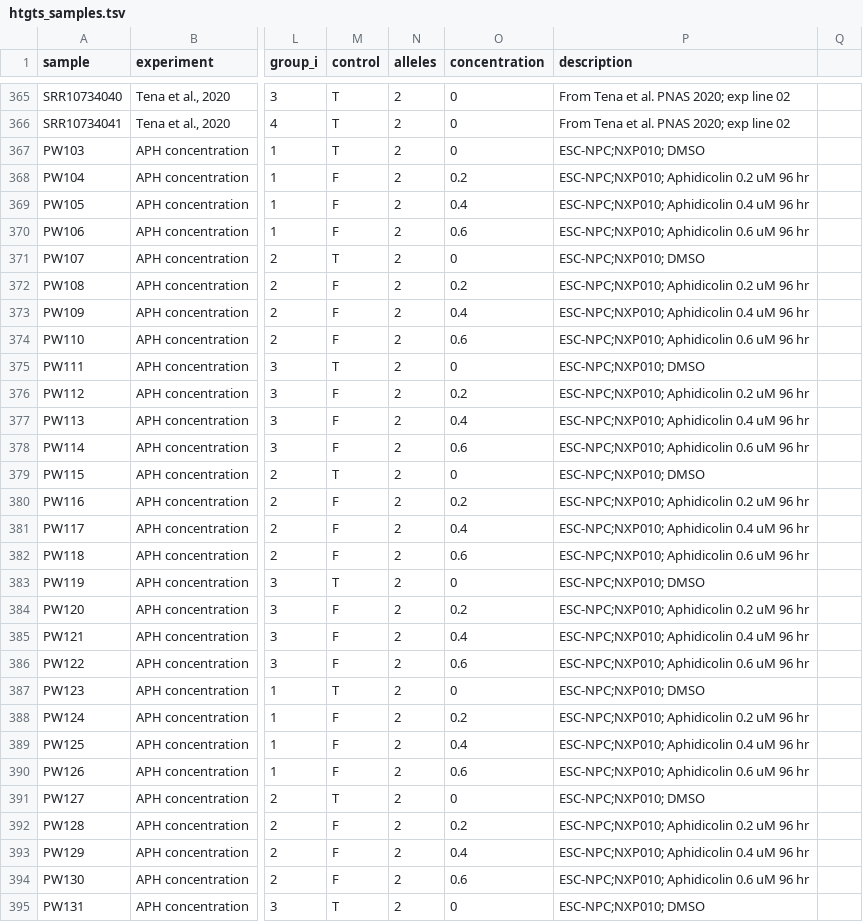
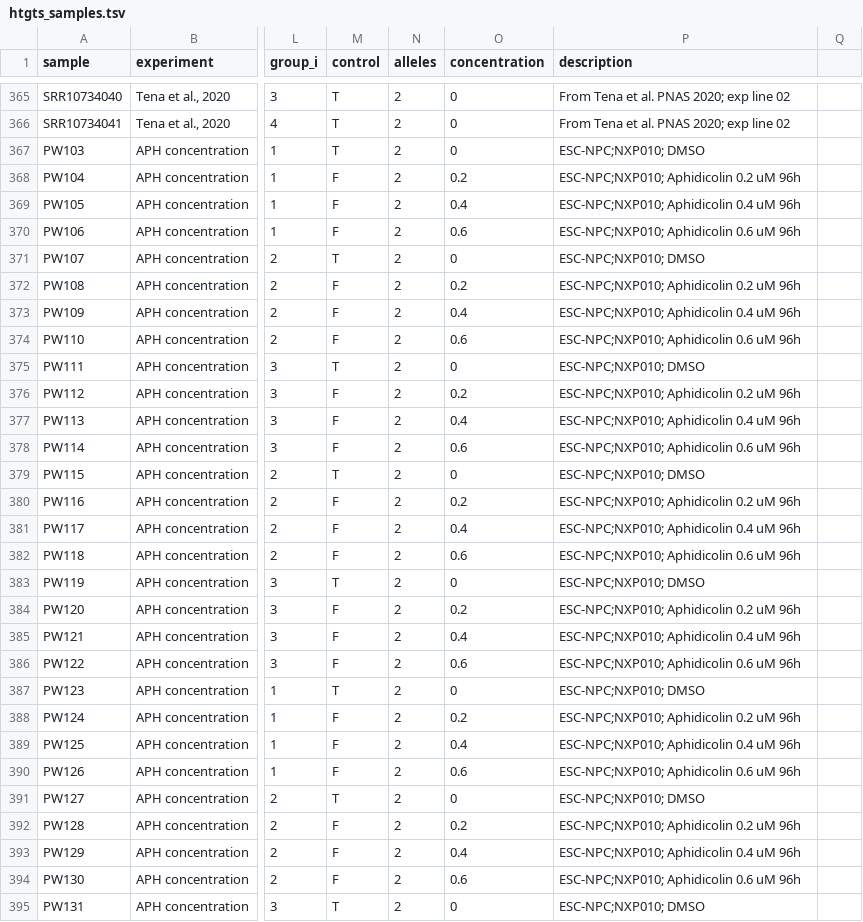
Before and after one commit to brainbreaks/DSB_Paper, a TSV file: data/htgts_samples.tsv, drawn as a sheet; only a part is shown, gaps mark what is left out; the diff covers the shown part only; the diff names each change by its address in the sheet, - before the commit and + after, or states it on an @@ line.

Commit message:
Add run all Improve setup Add initial script to upload to NCBI Update everything to use proper list of samples

```diff
--- a/data/htgts_samples.tsv
+++ b/data/htgts_samples.tsv
-P368 (description): ESC-NPC;NXP010; Aphidicolin 0.2 uM 96 hr
+P368 (description): ESC-NPC;NXP010; Aphidicolin 0.2 uM 96h
-P369 (description): ESC-NPC;NXP010; Aphidicolin 0.4 uM 96 hr
+P369 (description): ESC-NPC;NXP010; Aphidicolin 0.4 uM 96h
-P370 (description): ESC-NPC;NXP010; Aphidicolin 0.6 uM 96 hr
+P370 (description): ESC-NPC;NXP010; Aphidicolin 0.6 uM 96h
-P372 (description): ESC-NPC;NXP010; Aphidicolin 0.2 uM 96 hr
+P372 (description): ESC-NPC;NXP010; Aphidicolin 0.2 uM 96h
-P373 (description): ESC-NPC;NXP010; Aphidicolin 0.4 uM 96 hr
+P373 (description): ESC-NPC;NXP010; Aphidicolin 0.4 uM 96h
-P374 (description): ESC-NPC;NXP010; Aphidicolin 0.6 uM 96 hr
+P374 (description): ESC-NPC;NXP010; Aphidicolin 0.6 uM 96h
-P376 (description): ESC-NPC;NXP010; Aphidicolin 0.2 uM 96 hr
+P376 (description): ESC-NPC;NXP010; Aphidicolin 0.2 uM 96h
-P377 (description): ESC-NPC;NXP010; Aphidicolin 0.4 uM 96 hr
+P377 (description): ESC-NPC;NXP010; Aphidicolin 0.4 uM 96h
-P378 (description): ESC-NPC;NXP010; Aphidicolin 0.6 uM 96 hr
+P378 (description): ESC-NPC;NXP010; Aphidicolin 0.6 uM 96h
-P380 (description): ESC-NPC;NXP010; Aphidicolin 0.2 uM 96 hr
+P380 (description): ESC-NPC;NXP010; Aphidicolin 0.2 uM 96h
-P381 (description): ESC-NPC;NXP010; Aphidicolin 0.4 uM 96 hr
+P381 (description): ESC-NPC;NXP010; Aphidicolin 0.4 uM 96h
-P382 (description): ESC-NPC;NXP010; Aphidicolin 0.6 uM 96 hr
+P382 (description): ESC-NPC;NXP010; Aphidicolin 0.6 uM 96h
-P384 (description): ESC-NPC;NXP010; Aphidicolin 0.2 uM 96 hr
+P384 (description): ESC-NPC;NXP010; Aphidicolin 0.2 uM 96h
-P385 (description): ESC-NPC;NXP010; Aphidicolin 0.4 uM 96 hr
+P385 (description): ESC-NPC;NXP010; Aphidicolin 0.4 uM 96h
-P386 (description): ESC-NPC;NXP010; Aphidicolin 0.6 uM 96 hr
+P386 (description): ESC-NPC;NXP010; Aphidicolin 0.6 uM 96h
-P388 (description): ESC-NPC;NXP010; Aphidicolin 0.2 uM 96 hr
+P388 (description): ESC-NPC;NXP010; Aphidicolin 0.2 uM 96h
-P389 (description): ESC-NPC;NXP010; Aphidicolin 0.4 uM 96 hr
+P389 (description): ESC-NPC;NXP010; Aphidicolin 0.4 uM 96h
-P390 (description): ESC-NPC;NXP010; Aphidicolin 0.6 uM 96 hr
+P390 (description): ESC-NPC;NXP010; Aphidicolin 0.6 uM 96h
-P392 (description): ESC-NPC;NXP010; Aphidicolin 0.2 uM 96 hr
+P392 (description): ESC-NPC;NXP010; Aphidicolin 0.2 uM 96h
-P393 (description): ESC-NPC;NXP010; Aphidicolin 0.4 uM 96 hr
+P393 (description): ESC-NPC;NXP010; Aphidicolin 0.4 uM 96h
-P394 (description): ESC-NPC;NXP010; Aphidicolin 0.6 uM 96 hr
+P394 (description): ESC-NPC;NXP010; Aphidicolin 0.6 uM 96h
```
Also changed, not shown: 116 edited cells elsewhere in this file, data/offtargets_dkfz.tsv, 19 other files.
